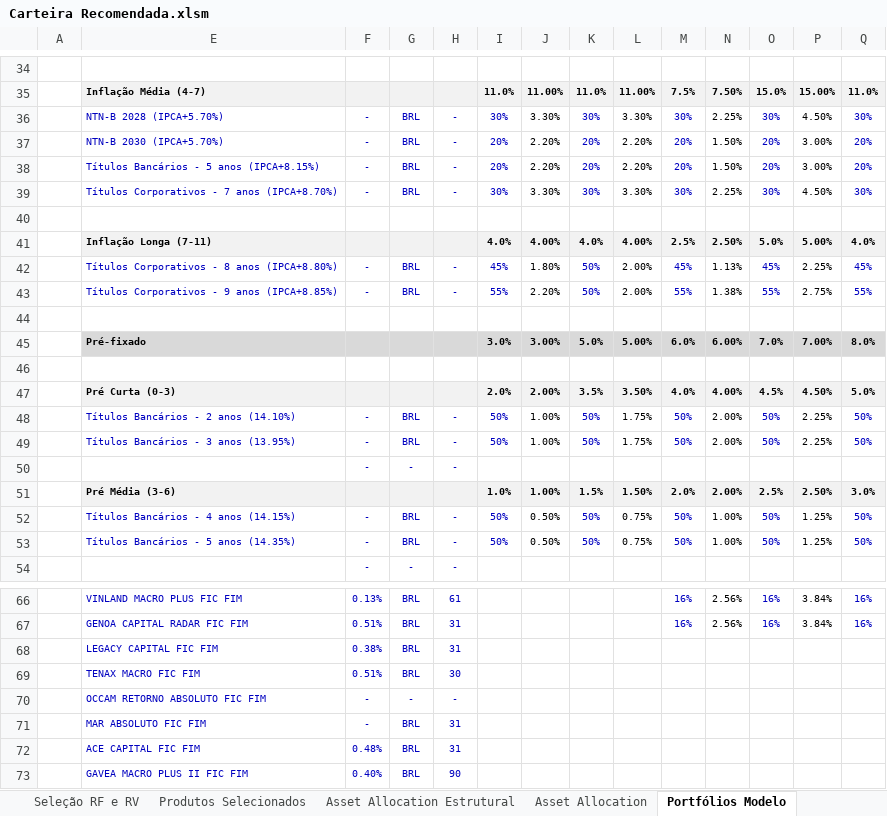
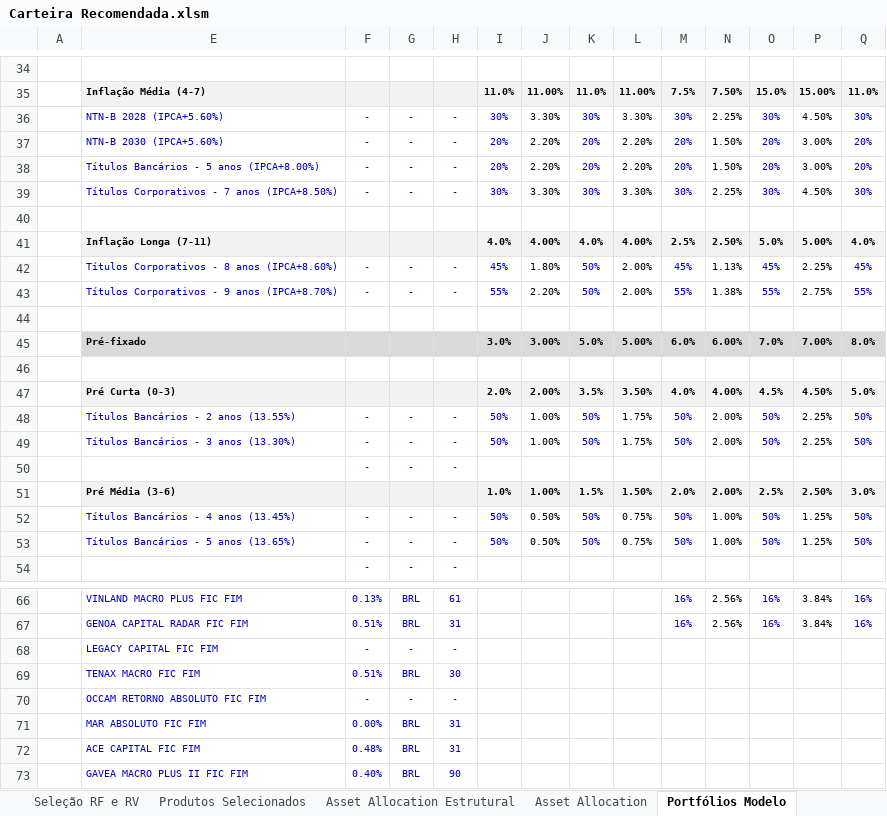
Before and after one commit to bsidegit/Carteira_Recomendada, an Excel workbook: Carteira Recomendada.xlsm, sheet Portfólios Modelo, drawn as a sheet; only a part is shown, gaps mark what is left out; values as stored, in another font and other column widths than the file's, no borders; charts and pictures and conditional formats not drawn; removed rows and columns are numbered as before the commit, all else as after; rows hold the shown columns only; the diff covers the shown part only; the diff names each change by its address in the sheet, - before the commit and + after, or states it on an @@ line.

```diff
--- a/Carteira Recomendada.xlsm (sheet Portfólios Modelo)
+++ b/Carteira Recomendada.xlsm (sheet Portfólios Modelo)
-E36: NTN-B 2028 (IPCA+5.70%)
+E36: NTN-B 2028 (IPCA+5.60%)
-G36:G39: BRL
+G36:G39: -
-E37: NTN-B 2030 (IPCA+5.70%)
+E37: NTN-B 2030 (IPCA+5.60%)
-E38: Títulos Bancários - 5 anos (IPCA+8.15%)
+E38: Títulos Bancários - 5 anos (IPCA+8.00%)
-E39: Títulos Corporativos - 7 anos (IPCA+8.70%)
+E39: Títulos Corporativos - 7 anos (IPCA+8.50%)
-E42: Títulos Corporativos - 8 anos (IPCA+8.80%)
+E42: Títulos Corporativos - 8 anos (IPCA+8.60%)
-G42:G43: BRL
+G42:G43: -
-E43: Títulos Corporativos - 9 anos (IPCA+8.85%)
+E43: Títulos Corporativos - 9 anos (IPCA+8.70%)
-E48: Títulos Bancários - 2 anos (14.10%)
+E48: Títulos Bancários - 2 anos (13.55%)
-G48:G49: BRL
+G48:G49: -
-E49: Títulos Bancários - 3 anos (13.95%)
+E49: Títulos Bancários - 3 anos (13.30%)
-E52: Títulos Bancários - 4 anos (14.15%)
+E52: Títulos Bancários - 4 anos (13.45%)
-G52:G53: BRL
+G52:G53: -
-E53: Títulos Bancários - 5 anos (14.35%)
+E53: Títulos Bancários - 5 anos (13.65%)
-row 68:  | LEGACY CAPITAL FIC FIM | 0.38% | BRL | 31
+row 68:  | LEGACY CAPITAL FIC FIM | - | - | -
-F71: -
+F71: 0.00%
```
Also changed, not shown: 7 edited cells elsewhere in this sheet, sheet Produtos Selecionados, sheet Portfólio Sugerido, sheet Seleção RF e RV, sheet Fund Guide, sheet Documento PDF, formulas that keep their value, hidden cells, charts or pictures, 8 other files.
